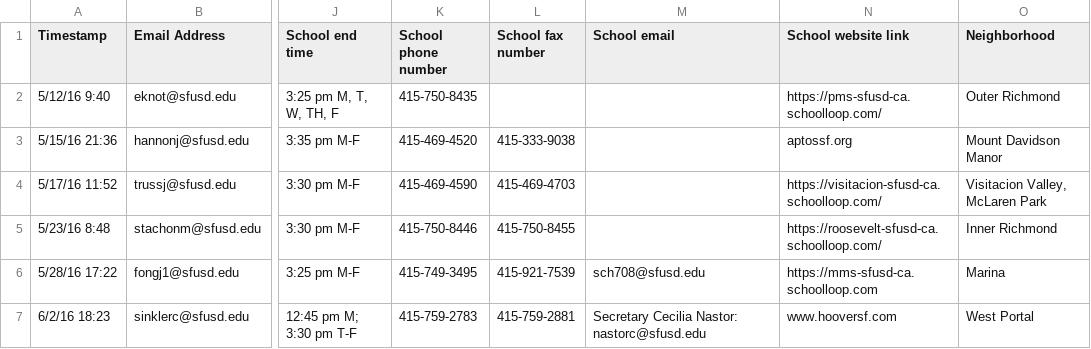
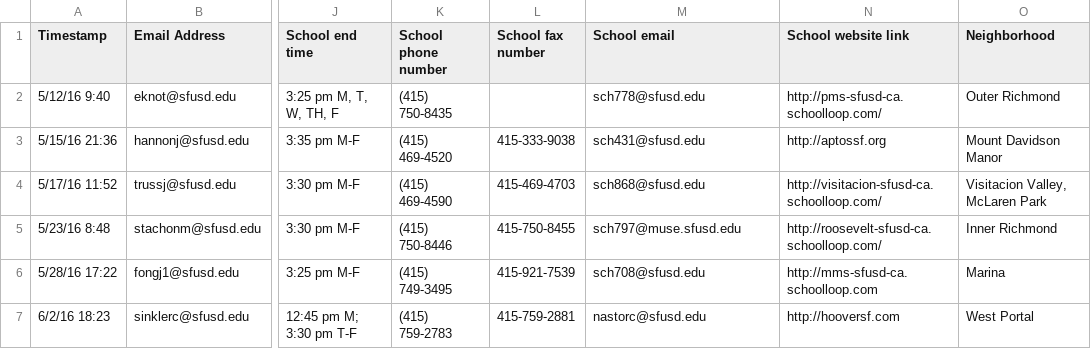
Before and after one commit to adobs/SFUSD, a CSV file: data_transformation/2017-18 Middle School Description- Responses.csv, drawn as a sheet; only a part is shown, gaps mark what is left out; the diff names each change by its address in the sheet, - before the commit and + after, or states it on an @@ line.

```diff
--- a/data_transformation/2017-18 Middle School Description- Responses.csv
+++ b/data_transformation/2017-18 Middle School Description- Responses.csv
-K2 (School phone number): 415-750-8435
+K2 (School phone number): (415) 750-8435
-M2 (School email): (empty)
+M2 (School email): sch778@sfusd.edu
-N2 (School website link): https://pms-sfusd-ca.schoolloop.com/
+N2 (School website link): http://pms-sfusd-ca.schoolloop.com/
-K3 (School phone number): 415-469-4520
+K3 (School phone number): (415) 469-4520
-M3 (School email): (empty)
+M3 (School email): sch431@sfusd.edu
-N3 (School website link): aptossf.org
+N3 (School website link): http://aptossf.org
-K4 (School phone number): 415-469-4590
+K4 (School phone number): (415) 469-4590
-M4 (School email): (empty)
+M4 (School email): sch868@sfusd.edu
-N4 (School website link): https://visitacion-sfusd-ca.schoolloop.com/
+N4 (School website link): http://visitacion-sfusd-ca.schoolloop.com/
-K5 (School phone number): 415-750-8446
+K5 (School phone number): (415) 750-8446
-M5 (School email): (empty)
+M5 (School email): sch797@muse.sfusd.edu
-N5 (School website link): https://roosevelt-sfusd-ca.schoolloop.com/
+N5 (School website link): http://roosevelt-sfusd-ca.schoolloop.com/
-K6 (School phone number): 415-749-3495
+K6 (School phone number): (415) 749-3495
-N6 (School website link): https://mms-sfusd-ca.schoolloop.com
+N6 (School website link): http://mms-sfusd-ca.schoolloop.com
-K7 (School phone number): 415-759-2783
+K7 (School phone number): (415) 759-2783
-M7 (School email): Secretary Cecilia Nastor: nastorc@sfusd.edu
+M7 (School email): nastorc@sfusd.edu
-N7 (School website link): www.hooversf.com
+N7 (School website link): http://hooversf.com
```
Also changed, not shown: data_transformation/2017-18 Elementary School Description- Responses.csv, data_transformation/2017-18 High School Description- Responses.csv, 2 other files.
